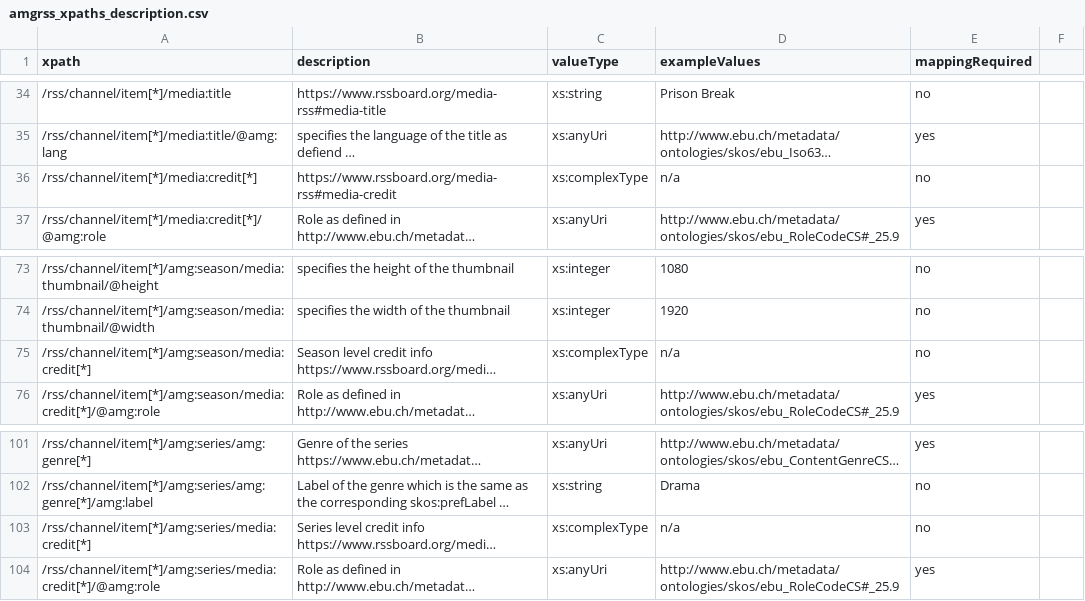
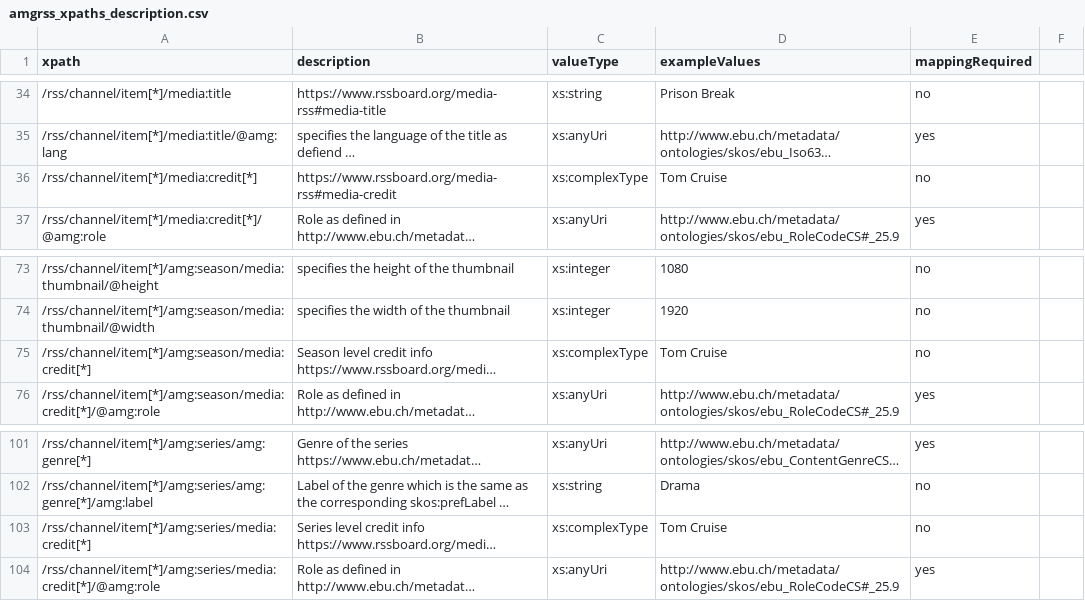
Before and after one commit to amagimedia/metadata, a CSV file: amgrss_schemas/amgrss_xpaths_description.csv, drawn as a sheet; only a part is shown, gaps mark what is left out; long unchanged cells end in …; the diff names each change by its address in the sheet, - before the commit and + after, or states it on an @@ line.

```diff
--- a/amgrss_schemas/amgrss_xpaths_description.csv
+++ b/amgrss_schemas/amgrss_xpaths_description.csv
-D36 (exampleValues): n/a
+D36 (exampleValues): Tom Cruise
-D75 (exampleValues): n/a
+D75 (exampleValues): Tom Cruise
-D103 (exampleValues): n/a
+D103 (exampleValues): Tom Cruise
```
Also changed, not shown: 3 other files.
